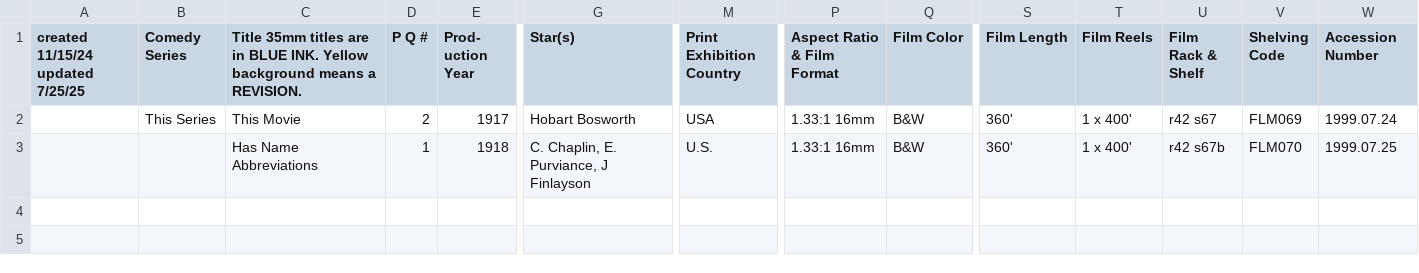
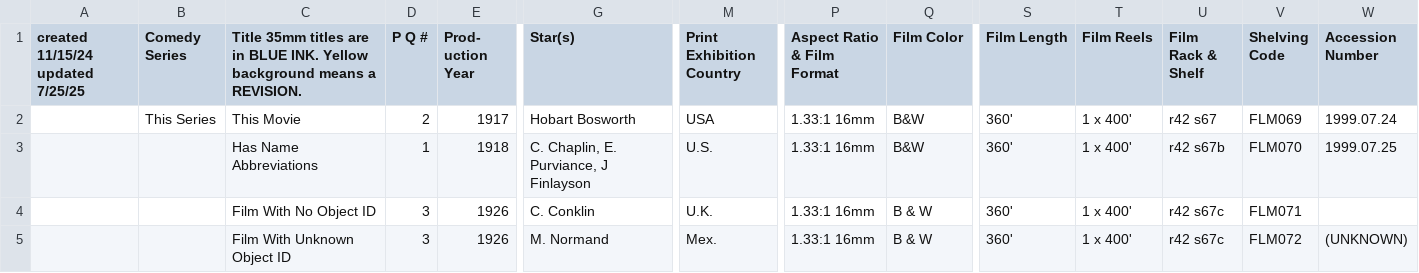
Before and after one commit to 14mission/nesfmcataloging, a TSV file: nesfm.archive.test.tsv, drawn as a sheet; only a part is shown, gaps mark what is left out; rows hold the shown columns only; the diff names each change by its address in the sheet, - before the commit and + after, or states it on an @@ line.

```diff
--- a/nesfm.archive.test.tsv
+++ b/nesfm.archive.test.tsv
+row 4:  |  | Film With No Object ID | 3 | 1926 | C. Conklin | U.K. | 1.33:1 16mm | B & W | 360' | 1 x 400' | r42 s67c | FLM071
+row 5:  |  | Film With Unknown Object ID | 3 | 1926 | M. Normand | Mex. | 1.33:1 16mm | B & W | 360' | 1 x 400' | r42 s67c | FLM072 | (UNKNOWN)
```
Also changed, not shown: nesfm.archive.test.4cit.expected.csv, 1 other file.
